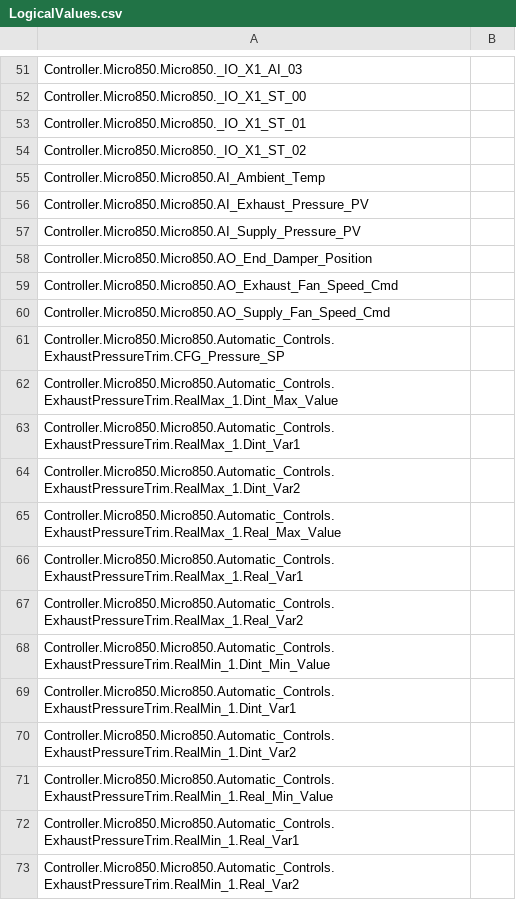
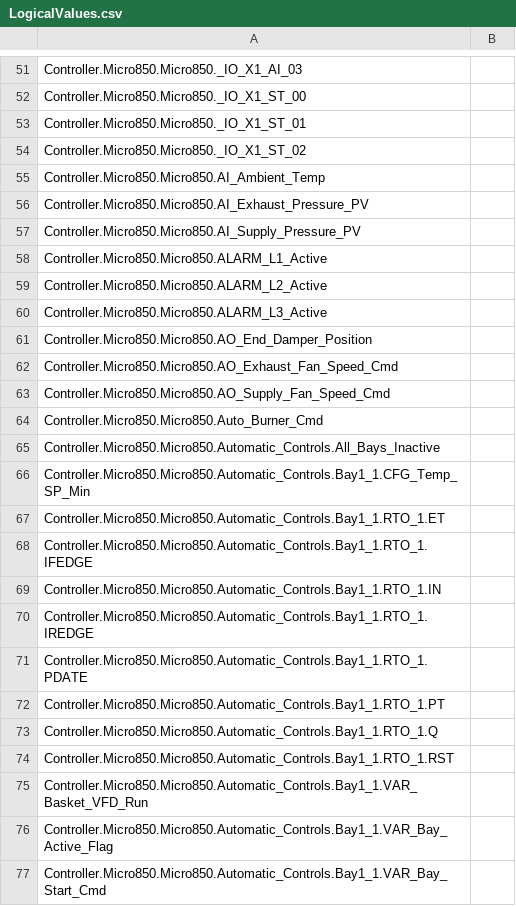
Before and after one commit to blacksword-guts/FCChicago, a CSV file: Controller/Controller/LogicalValues.csv, drawn as a sheet; only a part is shown, gaps mark what is left out; the shorter side is filled out with more unchanged rows; the diff covers the shown part only; the diff names each change by its address in the sheet, - before the commit and + after, or states it on an @@ line.

```diff
--- a/Controller/Controller/LogicalValues.csv
+++ b/Controller/Controller/LogicalValues.csv
+row 58: Controller.Micro850.Micro850.ALARM_L1_Active
+row 59: Controller.Micro850.Micro850.ALARM_L2_Active
+row 60: Controller.Micro850.Micro850.ALARM_L3_Active
+row 64: Controller.Micro850.Micro850.Auto_Burner_Cmd
+row 65: Controller.Micro850.Micro850.Automatic_Controls.All_Bays_Inactive
+row 66: Controller.Micro850.Micro850.Automatic_Controls.Bay1_1.CFG_Temp_SP_Min
+row 67: Controller.Micro850.Micro850.Automatic_Controls.Bay1_1.RTO_1.ET
+row 68: Controller.Micro850.Micro850.Automatic_Controls.Bay1_1.RTO_1.IFEDGE
+row 69: Controller.Micro850.Micro850.Automatic_Controls.Bay1_1.RTO_1.IN
+row 70: Controller.Micro850.Micro850.Automatic_Controls.Bay1_1.RTO_1.IREDGE
+row 71: Controller.Micro850.Micro850.Automatic_Controls.Bay1_1.RTO_1.PDATE
+row 72: Controller.Micro850.Micro850.Automatic_Controls.Bay1_1.RTO_1.PT
+row 73: Controller.Micro850.Micro850.Automatic_Controls.Bay1_1.RTO_1.Q
+row 74: Controller.Micro850.Micro850.Automatic_Controls.Bay1_1.RTO_1.RST
+row 75: Controller.Micro850.Micro850.Automatic_Controls.Bay1_1.VAR_Basket_VFD_Run
+row 76: Controller.Micro850.Micro850.Automatic_Controls.Bay1_1.VAR_Bay_Active_Flag
+row 77: Controller.Micro850.Micro850.Automatic_Controls.Bay1_1.VAR_Bay_Start_Cmd
```
Also changed, not shown: 74 added rows and 2 edited cells elsewhere in this file, 14 other files.
